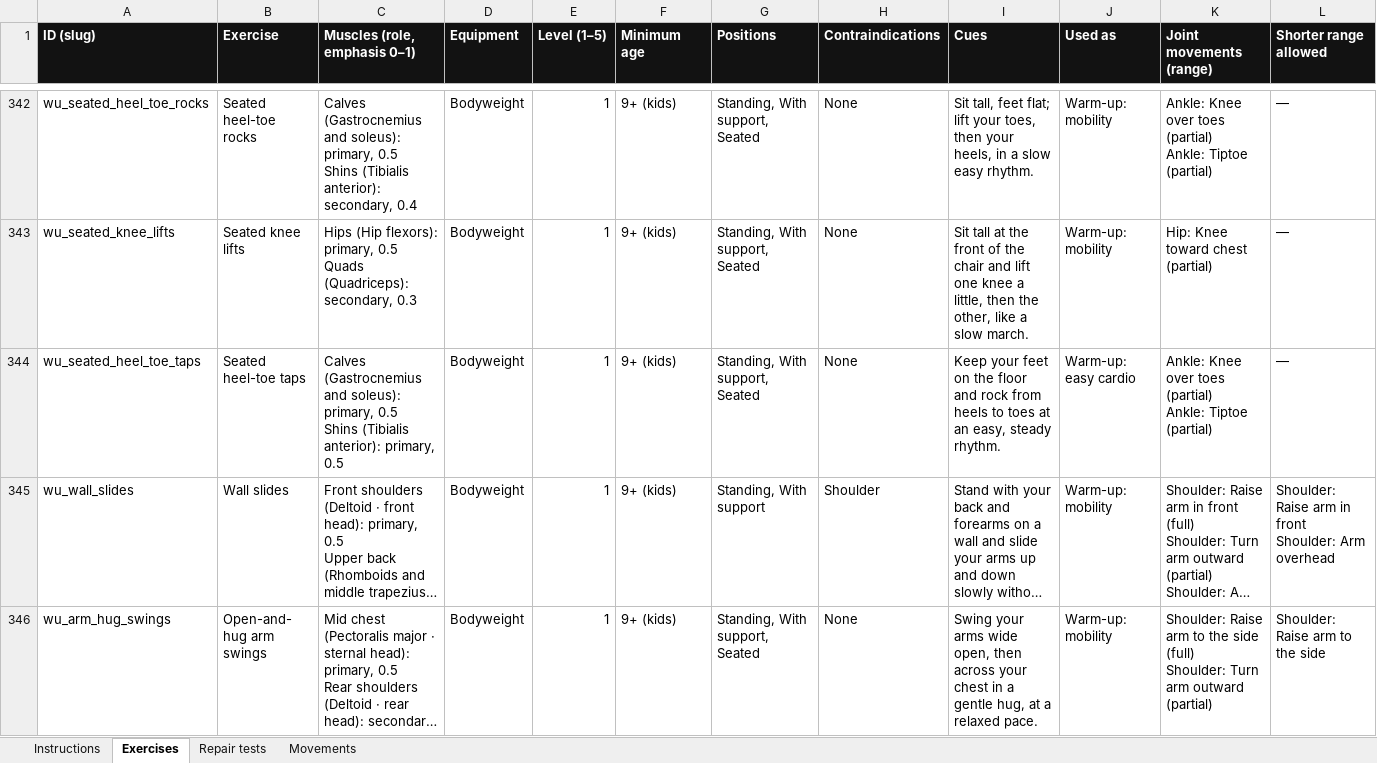
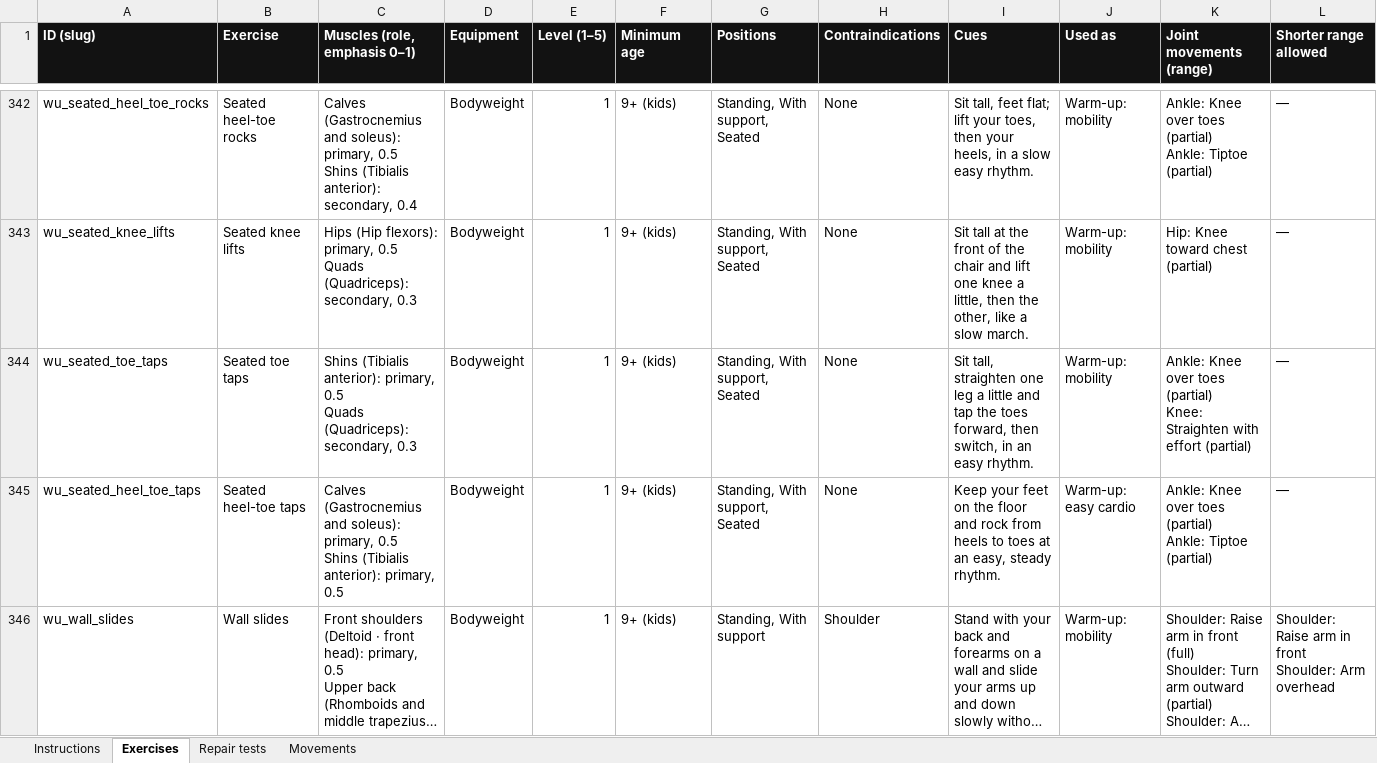
Before and after one commit to danielrodovalho228-ship-it/TapStrong-App, an Excel workbook: docs/review/exercise-review.xlsx, sheet Exercises, drawn as a sheet; only a part is shown, gaps mark what is left out; the shorter side is filled out with more unchanged rows; long unchanged cells end in …; values as stored, in another font and other column widths than the file's, no borders; rows hold the shown columns only; ↵ is a line break in a cell; the diff names each change by its address in the sheet, - before the commit and + after, or states it on an @@ line.

```diff
--- a/docs/review/exercise-review.xlsx (sheet Exercises)
+++ b/docs/review/exercise-review.xlsx (sheet Exercises)
+row 344: wu_seated_toe_taps | Seated toe taps | Shins (Tibialis anterior): primary, 0.5 ↵ Quads (Quadriceps): secondary, 0.3 | Bodyweight | 1 | 9+ (kids) | Standing, With support, Seated | None | Sit tall, straighten one leg a little and tap the toes forward, then switch, in an easy rhythm. | Warm-up: mobility | Ankle: Knee over toes (partial) ↵ Knee: Straighten with effort (partial) | —
```
Also changed, not shown: sheet Instructions, 11 other files.
